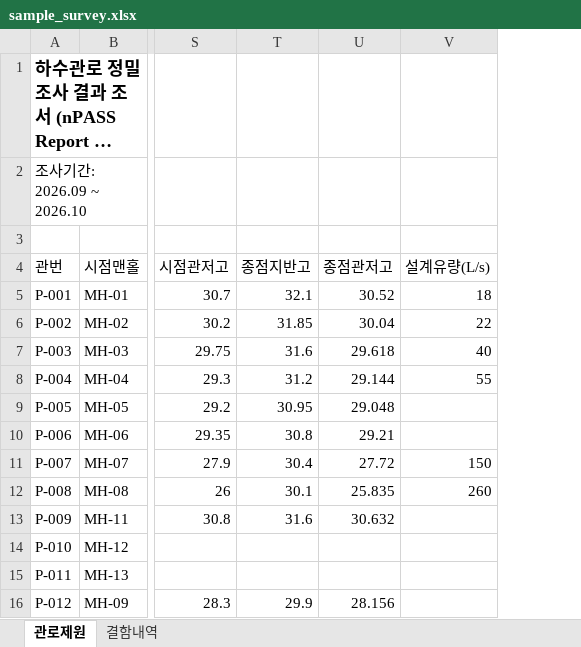
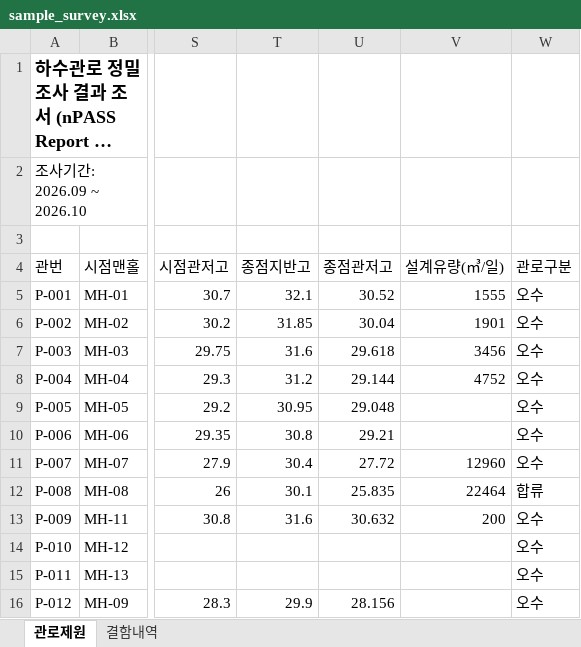
Before and after one commit to wonjejj-glitch/mulkko, an Excel workbook: sample_data/sample_survey.xlsx, sheet 관로제원, drawn as a sheet; only a part is shown, gaps mark what is left out; long unchanged cells end in …; values as stored, in another font and other column widths than the file's, no borders; removed rows and columns are numbered as before the commit, all else as after; the diff names each change by its address in the sheet, - before the commit and + after, or states it on an @@ line.

```diff
--- a/sample_data/sample_survey.xlsx (sheet 관로제원)
+++ b/sample_data/sample_survey.xlsx (sheet 관로제원)
-column V (설계유량(L/s)), rows 5-12: 18 | 22 | 40 | 55 |  |  | 150 | 260
+column V (설계유량(㎥/일)), rows 5-13: 1555 | 1901 | 3456 | 4752 |  |  | 12960 | 22464 | 200
+column W (관로구분), rows 5-16: 오수 | 오수 | 오수 | 오수 | 오수 | 오수 | 오수 | 합류 | 오수 | 오수 | 오수 | 오수
```
Also changed, not shown: 18 other files.
